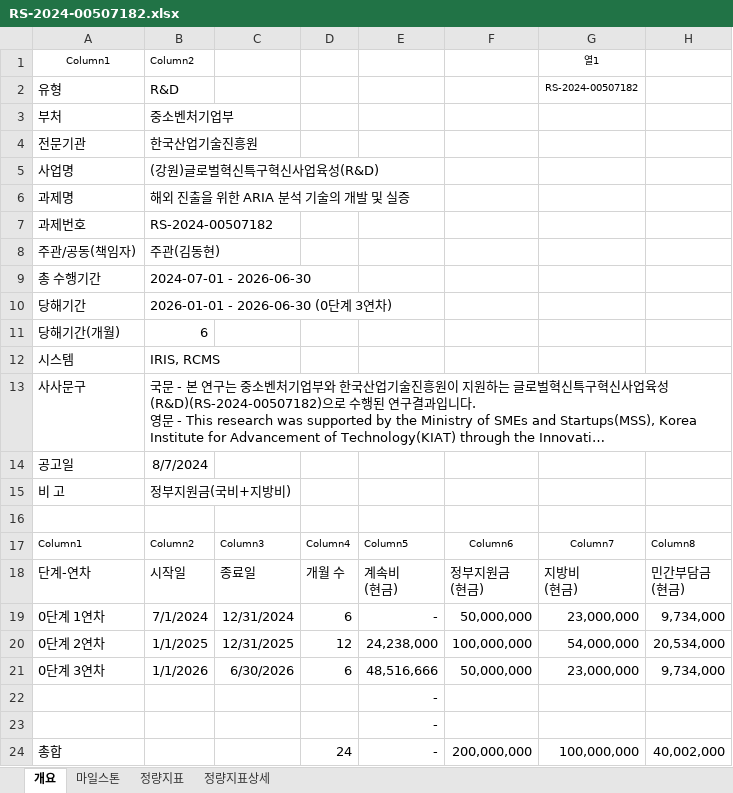
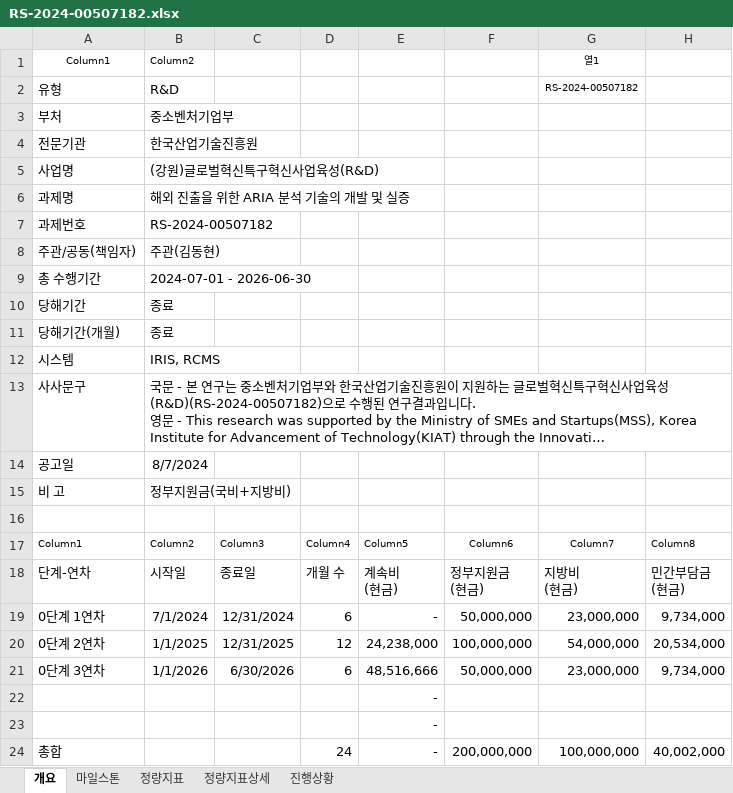
Before and after one commit to neurophet-inyeong/RND-Dashboard, an Excel workbook: projects/RS-2024-00507182.xlsx, sheet 개요, drawn as a sheet; only a part is shown; long unchanged cells end in …; values as stored, in another font and other column widths than the file's, no borders; table styles not drawn; the diff names each change by its address in the sheet, - before the commit and + after, or states it on an @@ line.

```diff
--- a/projects/RS-2024-00507182.xlsx (sheet 개요)
+++ b/projects/RS-2024-00507182.xlsx (sheet 개요)
+sheet tab: 진행상황
-B10: 2026-01-01 - 2026-06-30 (0단계 3연차)
+B10: 종료
-B11: 6
+B11: 종료
```
Also changed, not shown: 1 other file.
